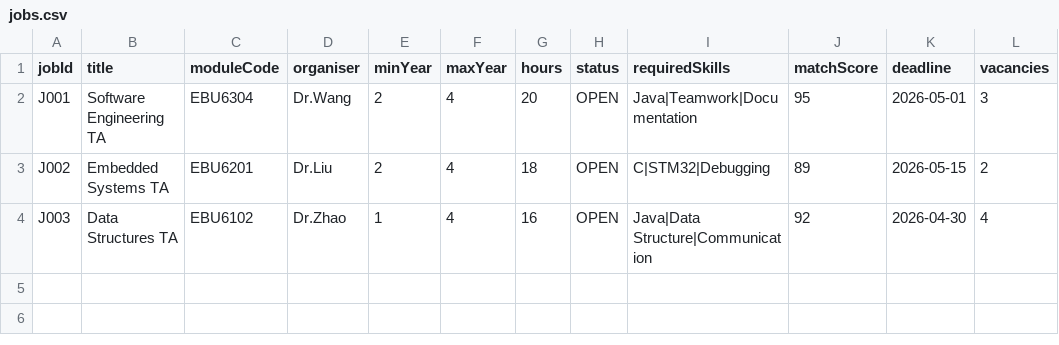
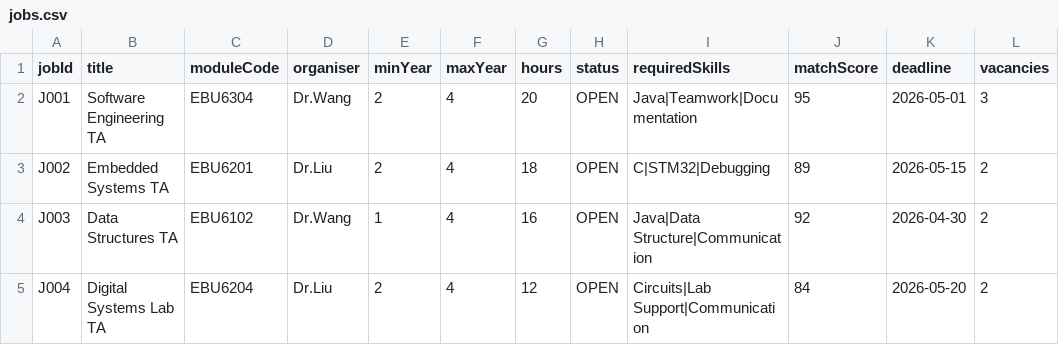
Before and after one commit to ccc-7/lztinternationallzt, a CSV file: data/jobs.csv, drawn as a sheet.

```diff
--- a/data/jobs.csv
+++ b/data/jobs.csv
@@ -3,2 +3,3 @@ J001,Software Engineering TA,EBU6304,Dr.Wang,2,4,20,OPEN,Java|Teamwork|Documenta
 J002,Embedded Systems TA,EBU6201,Dr.Liu,2,4,18,OPEN,C|STM32|Debugging,89,2026-05-15,2
-J003,Data Structures TA,EBU6102,Dr.Zhao,1,4,16,OPEN,Java|Data Structure|Communication,92,2026-04-30,4
+J003,Data Structures TA,EBU6102,Dr.Wang,1,4,16,OPEN,Java|Data Structure|Communication,92,2026-04-30,2
+J004,Digital Systems Lab TA,EBU6204,Dr.Liu,2,4,12,OPEN,Circuits|Lab Support|Communication,84,2026-05-20,2
```
Also changed, not shown: data/ta_users.csv.
